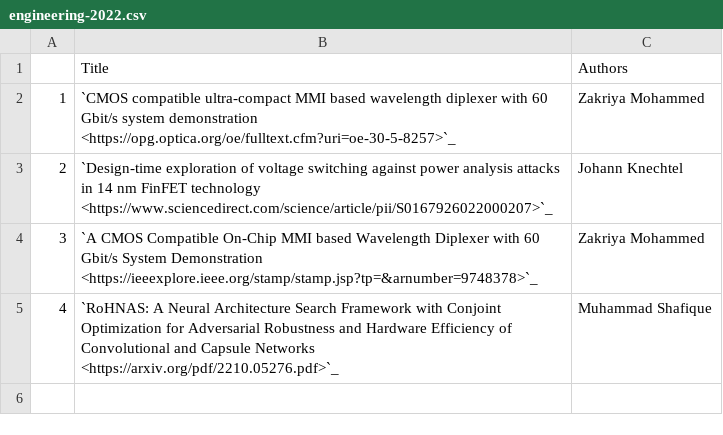
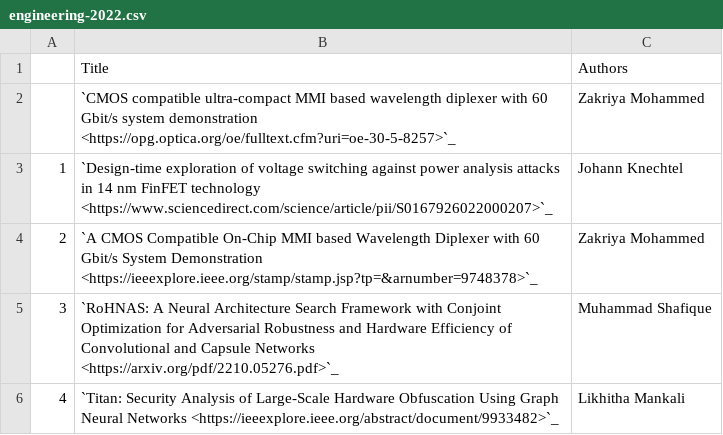
Before and after one commit to NYUAD-CRC/crc-docs, a CSV file: source/hpc/research/data/engineering-2022.csv, drawn as a sheet.

Commit message:
Adding publication (Titan: Security Analysis of Large-Scale Hardware Obfuscation Using Graph Neural Networks)

```diff
--- a/source/hpc/research/data/engineering-2022.csv
+++ b/source/hpc/research/data/engineering-2022.csv
@@ -1,5 +1,6 @@
 ,Title,Authors
-1,`CMOS compatible ultra-compact MMI based wavelength diplexer with 60 Gbit/s system demonstration <https://opg.optica.org/oe/fulltext.cfm?uri=oe-30-5-8257>`_,Zakriya Mohammed
-2,`Design-time exploration of voltage switching against power analysis attacks in 14 nm FinFET technology <https://www.sciencedirect.com/science/article/pii/S0167926022000207>`_,Johann Knechtel
-3,`A CMOS Compatible On-Chip MMI based Wavelength Diplexer with 60 Gbit/s System Demonstration <https://ieeexplore.ieee.org/stamp/stamp.jsp?tp=&arnumber=9748378>`_,Zakriya Mohammed
-4,`RoHNAS: A Neural Architecture Search Framework with Conjoint Optimization for Adversarial Robustness and Hardware Efficiency of Convolutional and Capsule Networks <https://arxiv.org/pdf/2210.05276.pdf>`_,Muhammad Shafique
+,`CMOS compatible ultra-compact MMI based wavelength diplexer with 60 Gbit/s system demonstration <https://opg.optica.org/oe/fulltext.cfm?uri=oe-30-5-8257>`_,Zakriya Mohammed
+1,`Design-time exploration of voltage switching against power analysis attacks in 14 nm FinFET technology <https://www.sciencedirect.com/science/article/pii/S0167926022000207>`_,Johann Knechtel
+2,`A CMOS Compatible On-Chip MMI based Wavelength Diplexer with 60 Gbit/s System Demonstration <https://ieeexplore.ieee.org/stamp/stamp.jsp?tp=&arnumber=9748378>`_,Zakriya Mohammed
+3,`RoHNAS: A Neural Architecture Search Framework with Conjoint Optimization for Adversarial Robustness and Hardware Efficiency of Convolutional and Capsule Networks <https://arxiv.org/pdf/2210.05276.pdf>`_,Muhammad Shafique
+4,`Titan: Security Analysis of Large-Scale Hardware Obfuscation Using Graph Neural Networks <https://ieeexplore.ieee.org/abstract/document/9933482>`_,Likhitha Mankali
```
